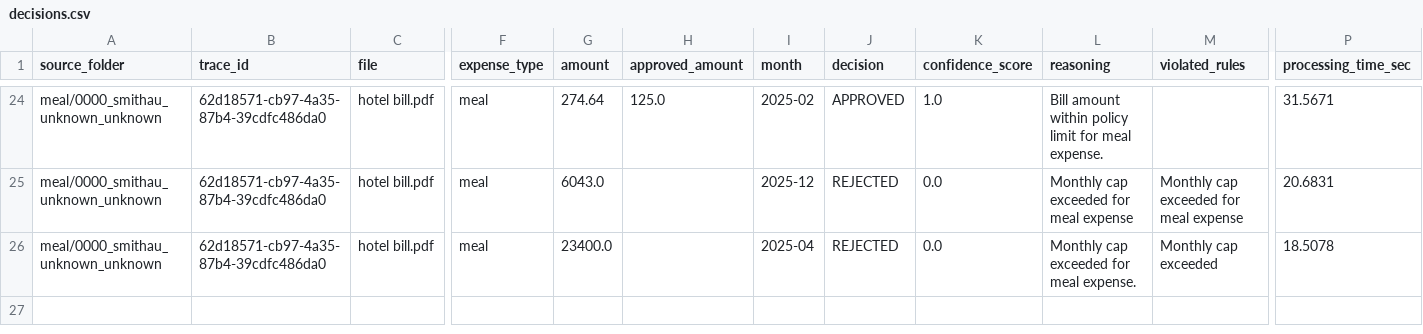
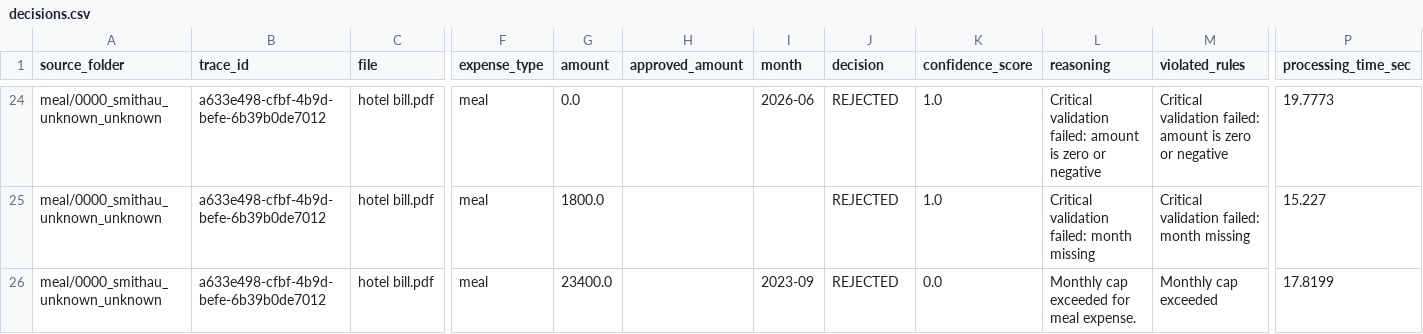
Before and after one commit to kartikgoel88/bill_processing_pipeline, a CSV file: test_output/decisions.csv, drawn as a sheet; only a part is shown, gaps mark what is left out; the diff covers the shown part only; the diff names each change by its address in the sheet, - before the commit and + after, or states it on an @@ line.

```diff
--- a/test_output/decisions.csv
+++ b/test_output/decisions.csv
-B24:B26 (trace_id): 62d18571-cb97-4a35-87b4-39cdfc486da0
+B24:B26 (trace_id): a633e498-cfbf-4b9d-befe-6b39b0de7012
-G24 (amount): 274.64
+G24 (amount): 0.0
-H24 (approved_amount): 125.0
+H24 (approved_amount): (empty)
-I24 (month): 2025-02
+I24 (month): 2026-06
-J24 (decision): APPROVED
+J24 (decision): REJECTED
-L24 (reasoning): Bill amount within policy limit for meal expense.
+L24 (reasoning): Critical validation failed: amount is zero or negative
-M24 (violated_rules): (empty)
+M24 (violated_rules): Critical validation failed: amount is zero or negative
-P24 (processing_time_sec): 31.5671
+P24 (processing_time_sec): 19.7773
-G25 (amount): 6043.0
+G25 (amount): 1800.0
-I25 (month): 2025-12
+I25 (month): (empty)
-K25 (confidence_score): 0.0
+K25 (confidence_score): 1.0
-L25 (reasoning): Monthly cap exceeded for meal expense
+L25 (reasoning): Critical validation failed: month missing
-M25 (violated_rules): Monthly cap exceeded for meal expense
+M25 (violated_rules): Critical validation failed: month missing
-P25 (processing_time_sec): 20.6831
+P25 (processing_time_sec): 15.227
-I26 (month): 2025-04
+I26 (month): 2023-09
-P26 (processing_time_sec): 18.5078
+P26 (processing_time_sec): 17.8199
```
Also changed, not shown: 90 edited cells elsewhere in this file, 6 other files.
